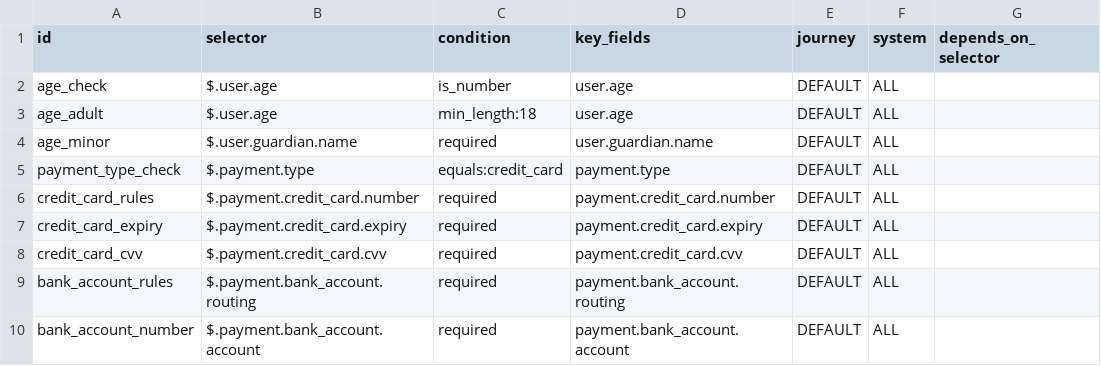
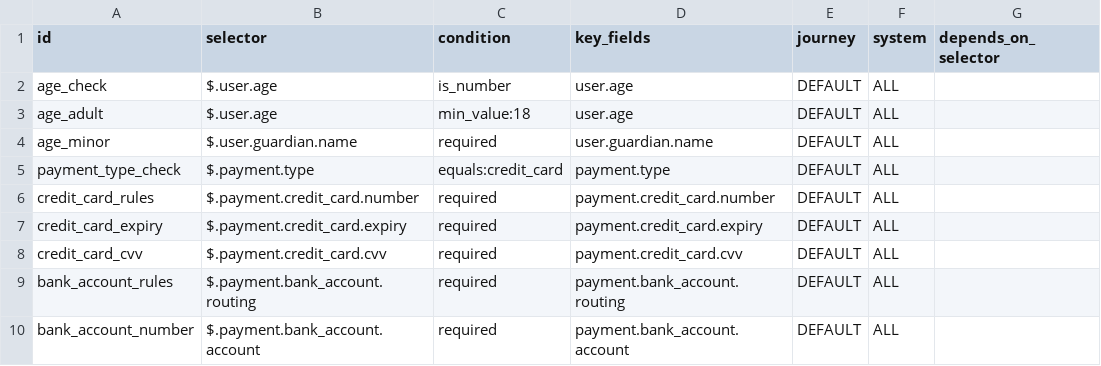
Before and after one commit to blueboxgarage/DQR, a CSV file: rules/examples/conditionals.csv, drawn as a sheet; only a part is shown; the diff names each change by its address in the sheet, - before the commit and + after, or states it on an @@ line.

Commit message:
min and max length validation added

```diff
--- a/rules/examples/conditionals.csv
+++ b/rules/examples/conditionals.csv
-C3 (condition): min_length:18
+C3 (condition): min_value:18
```
Also changed, not shown: 5 other files.
